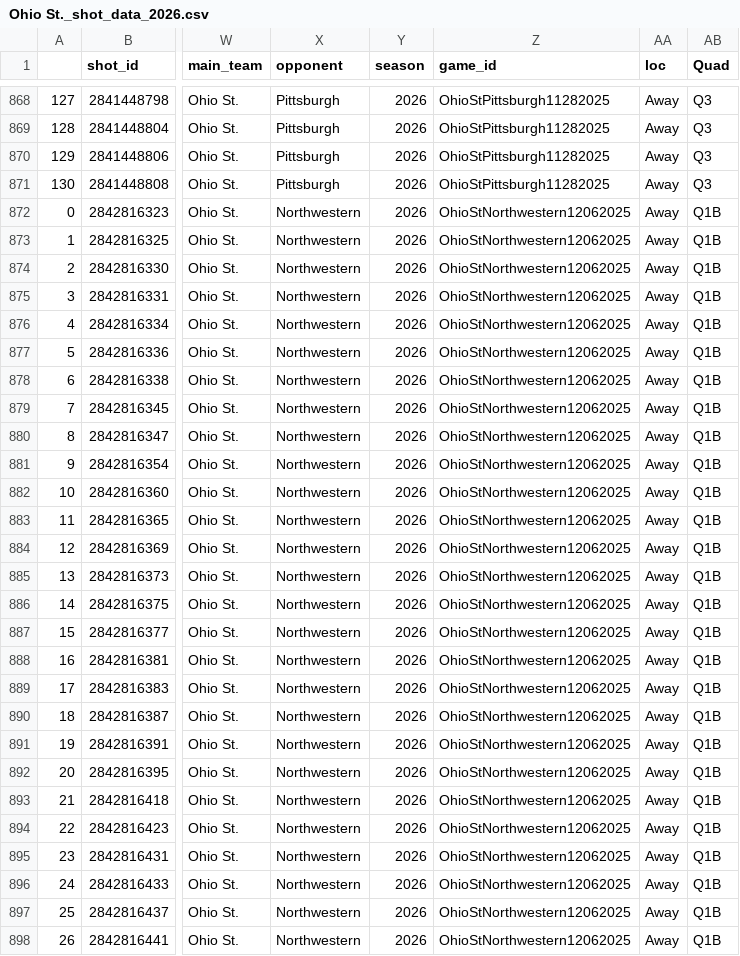
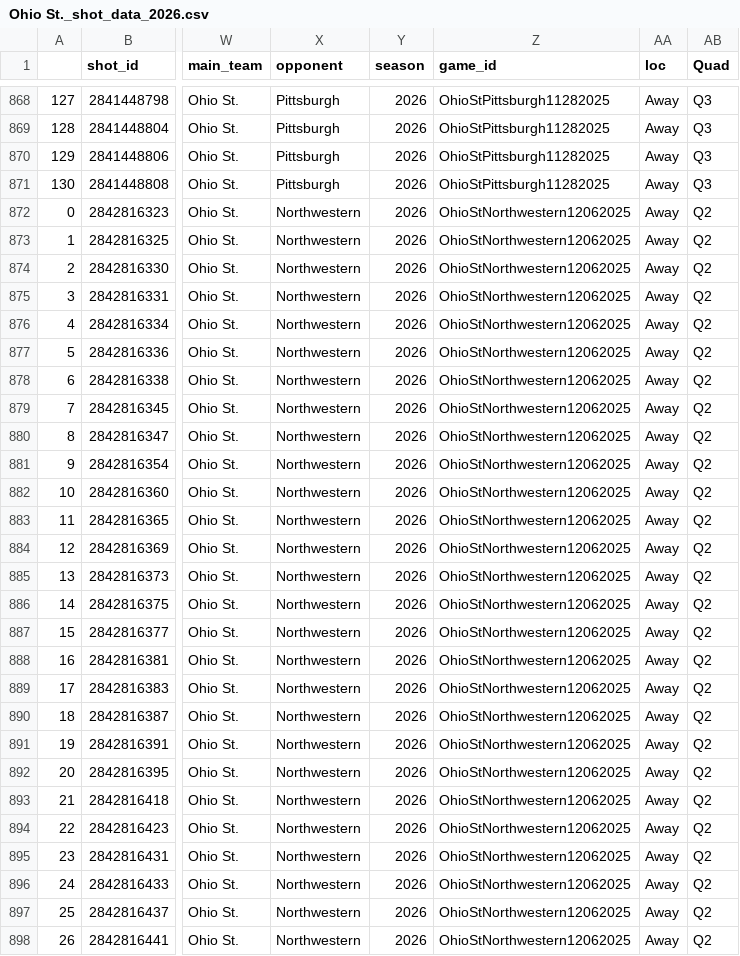
Before and after one commit to spmur15/cbbshotcharts, a CSV file: Shot Location Data/Ohio St._shot_data_2026.csv, drawn as a sheet; only a part is shown, gaps mark what is left out; the diff covers the shown part only; the diff names each change by its address in the sheet, - before the commit and + after, or states it on an @@ line.

```diff
--- a/Shot Location Data/Ohio St._shot_data_2026.csv
+++ b/Shot Location Data/Ohio St._shot_data_2026.csv
-AB872:AB898 (Quad): Q1B
+AB872:AB898 (Quad): Q2
```
Also changed, not shown: 106 edited cells elsewhere in this file, Shot Location Data/North Carolina_shot_data_2026.csv, Shot Location Data/Northern Colo._shot_data_2026.csv, 32 other files.
